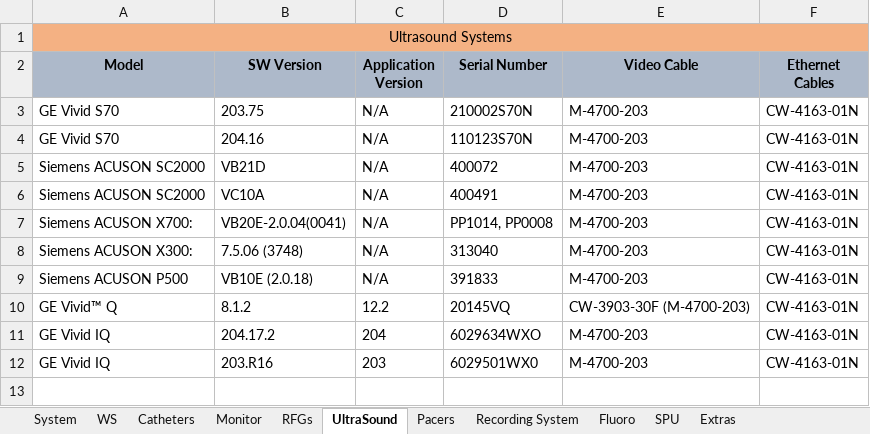
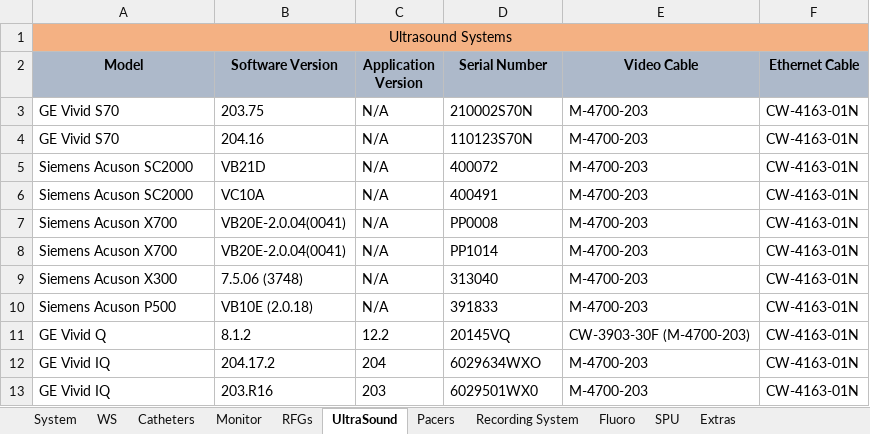
Before and after one commit to EranYonai/Baseline-Check, an Excel workbook: bin/Equipment Traceability.xlsx, sheet UltraSound, drawn as a sheet; values as stored, in another font and other column widths than the file's, no borders; addresses are those after the commit; the diff names each change by its address in the sheet, - before the commit and + after, or states it on an @@ line.

Commit message:
Good Progress! see description
- Some changes to columns names in excel.
- added teal color to name_to_color in order to show corrections
- improved complexity and logic! now when find_row_in_db finds an exact match, it saves the row and sends it back in order to specifically look for this row in future searches. row defaults when changing equipment type (e.g. row of WS is saved, moved to U/S -> row defaults)
- better readability for scan_baseline function
-----NOTICE THE TODOS IN scan_baseline------
- find word in db was split into two cases, when row exists and when it's unknown, when unknown, search the column, find exact match, return everything as before but with row. when row is known, search this specific row.
- Also, the return of find_word_in_db was changed to a dict containing all the information required.
- in scan_baseline second part (the coloring part), if color is not green (diff is not 1), show correct match from excel in teal color. (add to the string)

That's it pretty much, need to continue check other machines, and do the TODOS!
- Machines verified:
* WS -> TODO: need to move the Service Tag to the first or second read value in auto baseline.
* U/S -> Works!
System -> Works!
Pacers -> TODO: need to move the serial number to the first read value in auto baseline.

```diff
--- a/bin/Equipment Traceability.xlsx (sheet UltraSound)
+++ b/bin/Equipment Traceability.xlsx (sheet UltraSound)
-B2: SW Version
+B2: Software Version
-F2: Ethernet Cables
+F2: Ethernet Cable
-A5:A6 (Model): Siemens ACUSON SC2000
+A5:A6 (Model): Siemens Acuson SC2000
-A7 (Model): Siemens ACUSON X700:
+A7 (Model): Siemens Acuson X700
-D7 (Serial Number): PP1014, PP0008
+D7 (Serial Number): PP0008
+row 8: Siemens Acuson X700 | VB20E-2.0.04(0041) | N/A | PP1014 | M-4700-203 | CW-4163-01N
-A9 (Model): Siemens ACUSON X300:
+A9 (Model): Siemens Acuson X300
-A10 (Model): Siemens ACUSON P500
+A10 (Model): Siemens Acuson P500
-A11 (Model): GE Vivid™ Q
+A11 (Model): GE Vivid Q
```
Also changed, not shown: sheet Catheters, sheet Pacers, sheet System, 2 other files.
